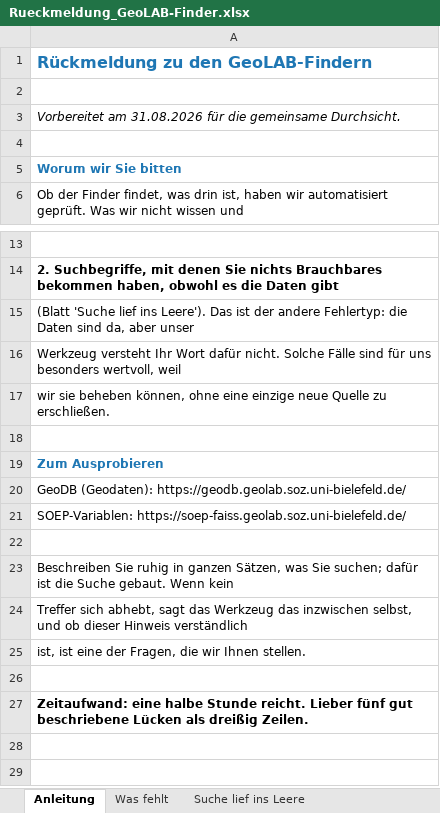
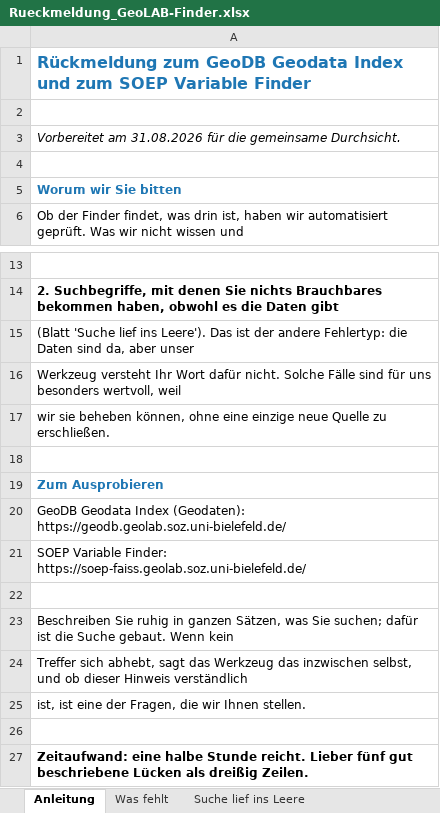
Before and after one commit to KonstantinWandel/geolab-finder, an Excel workbook: deliverables_geodb_datenquellen/Rueckmeldung_GeoLAB-Finder.xlsx, sheet Anleitung, drawn as a sheet; only a part is shown, gaps mark what is left out; values as stored, in another font and other column widths than the file's, no borders; the diff names each change by its address in the sheet, - before the commit and + after, or states it on an @@ line.

```diff
--- a/deliverables_geodb_datenquellen/Rueckmeldung_GeoLAB-Finder.xlsx (sheet Anleitung)
+++ b/deliverables_geodb_datenquellen/Rueckmeldung_GeoLAB-Finder.xlsx (sheet Anleitung)
-A1: Rückmeldung zu den GeoLAB-Findern
+A1: Rückmeldung zum GeoDB Geodata Index und zum SOEP Variable Finder
-A20: GeoDB (Geodaten): https://geodb.geolab.soz.uni-bielefeld.de/
+A20: GeoDB Geodata Index (Geodaten): https://geodb.geolab.soz.uni-bielefeld.de/
-A21: SOEP-Variablen: https://soep-faiss.geolab.soz.uni-bielefeld.de/
+A21: SOEP Variable Finder: https://soep-faiss.geolab.soz.uni-bielefeld.de/
```
Also changed, not shown: 1 other file.
